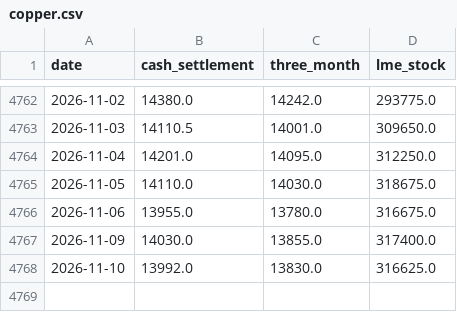
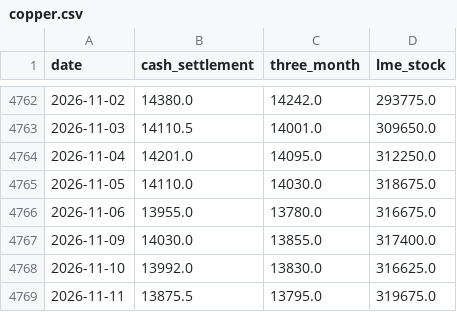
Before and after one commit to c-harsha/lme, a CSV file: data/copper.csv, drawn as a sheet; only a part is shown, gaps mark what is left out.

```diff
--- a/data/copper.csv
+++ b/data/copper.csv
@@ -4768 +4768,2 @@ date,cash_settlement,three_month,lme_stock
 2026-11-10,13992.0,13830.0,316625.0
+2026-11-11,13875.5,13795.0,319675.0
```
Also changed, not shown: data/aluminium.csv, data/lead.csv, 3 other files.
